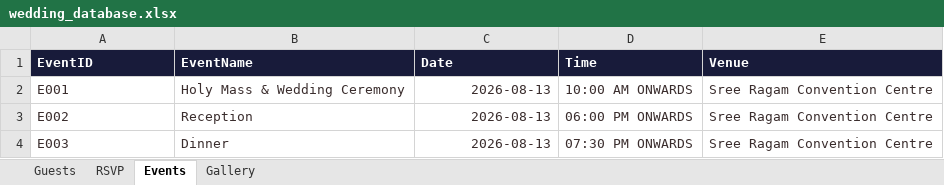
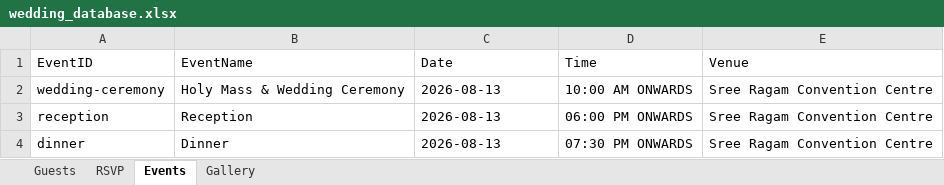
Before and after one commit to SivaD33pak/w_website, an Excel workbook: backend/excel/wedding_database.xlsx, sheet Events, drawn as a sheet; values as stored, in another font and other column widths than the file's, no borders; the diff names each change by its address in the sheet, - before the commit and + after, or states it on an @@ line.

```diff
--- a/backend/excel/wedding_database.xlsx (sheet Events)
+++ b/backend/excel/wedding_database.xlsx (sheet Events)
@@ A1:E1 fill: #181B3A → none, bold: on → off, text colour: #FFFFFF → black @@
-A2 (EventID): E001
+A2 (EventID): wedding-ceremony
-A2:E4 text colour: #3A2D2D
+A2:E4 text colour: black
-C2:C4 alignment: right
+C2:C4 alignment: left
-A3 (EventID): E002
+A3 (EventID): reception
-A4 (EventID): E003
+A4 (EventID): dinner
```
Also changed, not shown: sheet Guests, sheet Gallery, sheet RSVP, 31 other files.
